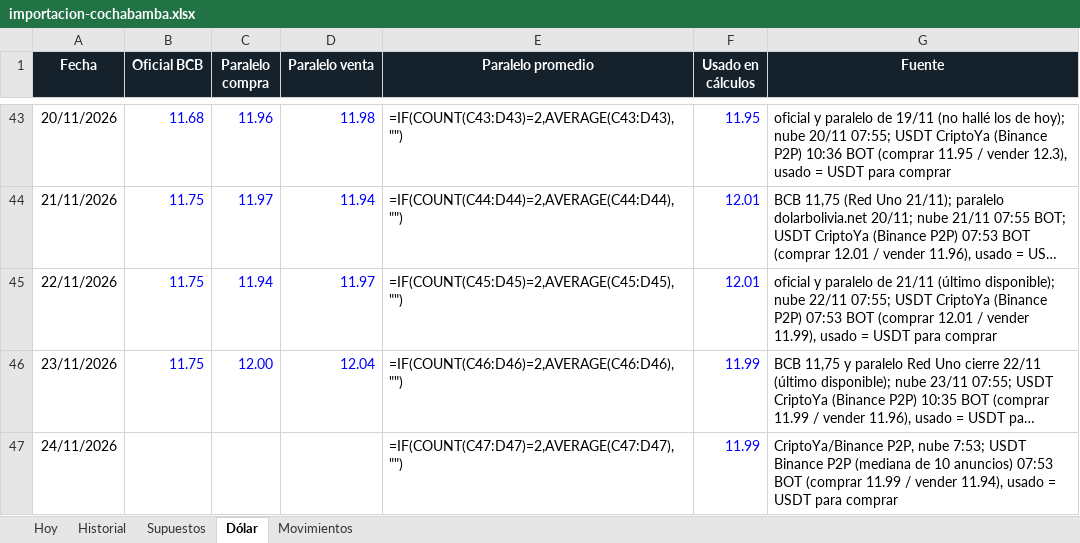
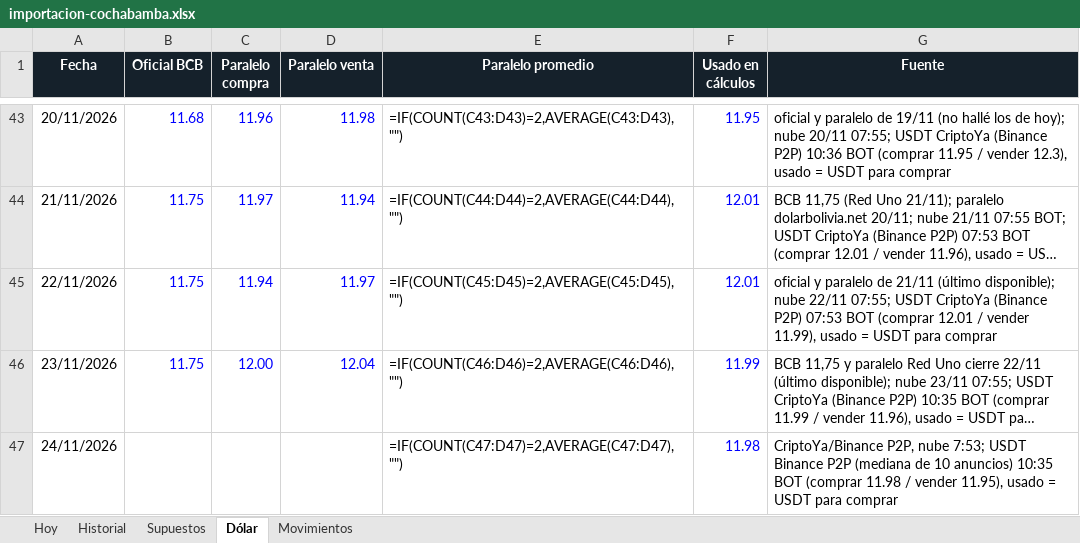
Before and after one commit to Santi491/Claude-, an Excel workbook: importacion-cochabamba.xlsx, sheet Dólar, drawn as a sheet; only a part is shown, gaps mark what is left out; long unchanged cells end in …; values as stored, in another font and other column widths than the file's, no borders; formulas without a stored value are shown as written; the diff names each change by its address in the sheet, - before the commit and + after, or states it on an @@ line.

```diff
--- a/importacion-cochabamba.xlsx (sheet Dólar)
+++ b/importacion-cochabamba.xlsx (sheet Dólar)
-F47 (Usado en cálculos): 11.99
+F47 (Usado en cálculos): 11.98
-G47 (Fuente): …10 anuncios) 07:53 BOT (comprar 11.99 / vender 11.94), usado =…
+G47 (Fuente): …10 anuncios) 10:35 BOT (comprar 11.98 / vender 11.95), usado =…
```
Also changed, not shown: sheet Movimientos, sheet Historial, sheet Hoy, 23 other files.
